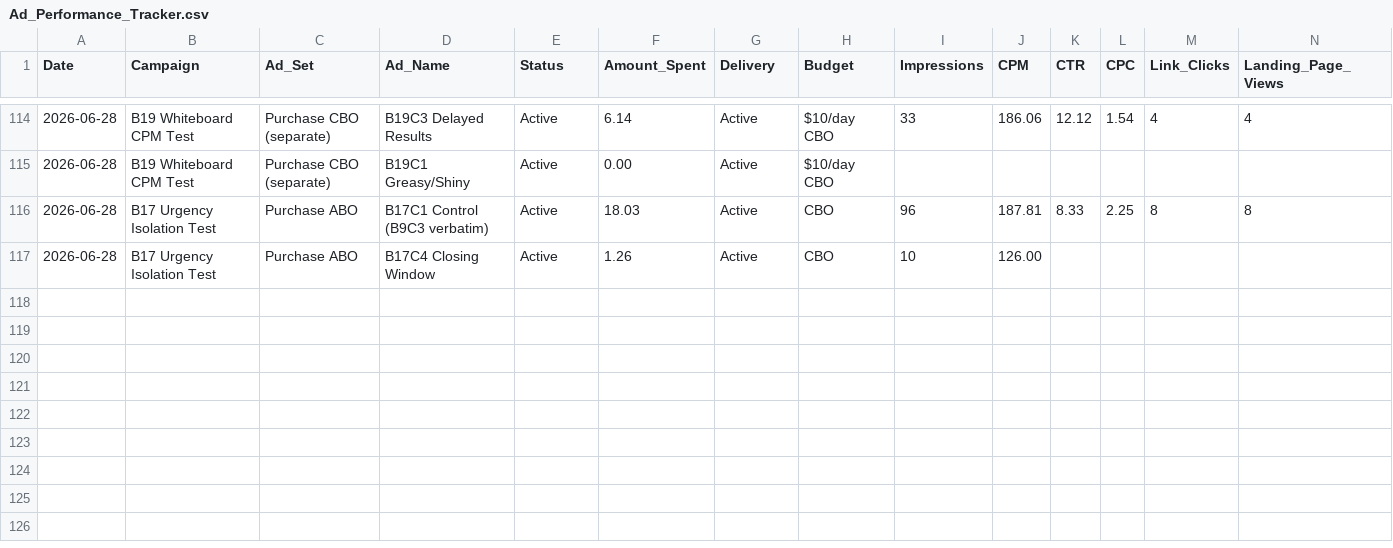
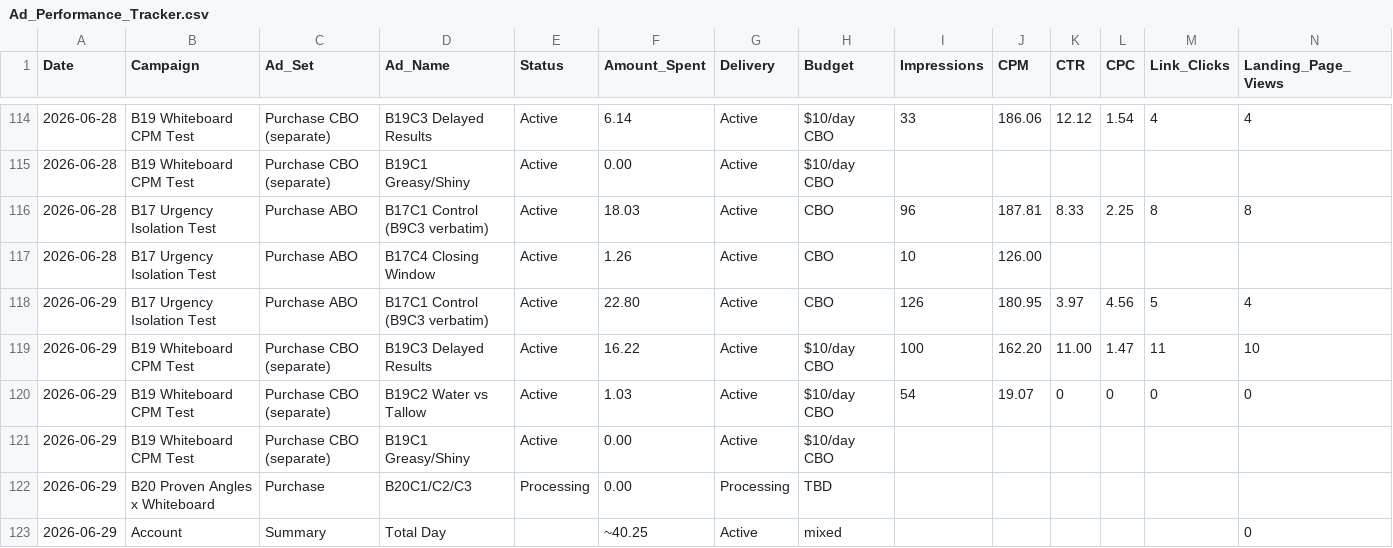
Before and after one commit to nateframe34-hub/CC-Nate, a CSV file: tallow-cream/tracking/Ad_Performance_Tracker.csv, drawn as a sheet; only a part is shown, gaps mark what is left out; rows hold the shown columns only; the diff names each change by its address in the sheet, - before the commit and + after, or states it on an @@ line.

```diff
--- a/tallow-cream/tracking/Ad_Performance_Tracker.csv
+++ b/tallow-cream/tracking/Ad_Performance_Tracker.csv
+row 118: 2026-06-29 | B17 Urgency Isolation Test | Purchase ABO | B17C1 Control (B9C3 verbatim) | Active | 22.80 | Active | CBO | 126 | 180.95 | 3.97 | 4.56 | 5 | 4
+row 119: 2026-06-29 | B19 Whiteboard CPM Test | Purchase CBO (separate) | B19C3 Delayed Results | Active | 16.22 | Active | $10/day CBO | 100 | 162.20 | 11.00 | 1.47 | 11 | 10
+row 120: 2026-06-29 | B19 Whiteboard CPM Test | Purchase CBO (separate) | B19C2 Water vs Tallow | Active | 1.03 | Active | $10/day CBO | 54 | 19.07 | 0 | 0 | 0 | 0
+row 121: 2026-06-29 | B19 Whiteboard CPM Test | Purchase CBO (separate) | B19C1 Greasy/Shiny | Active | 0.00 | Active | $10/day CBO
+row 122: 2026-06-29 | B20 Proven Angles x Whiteboard | Purchase | B20C1/C2/C3 | Processing | 0.00 | Processing | TBD
+row 123: 2026-06-29 | Account | Summary | Total Day |  | ~40.25 | Active | mixed |  |  |  |  |  | 0
```
Also changed, not shown: 1 other file.
